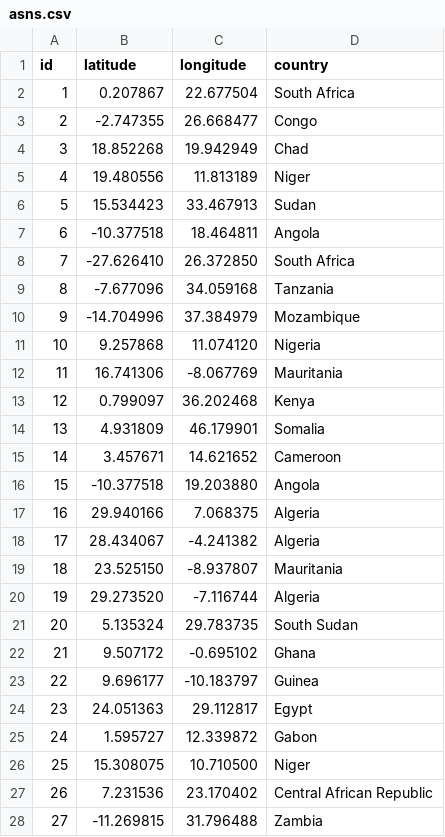
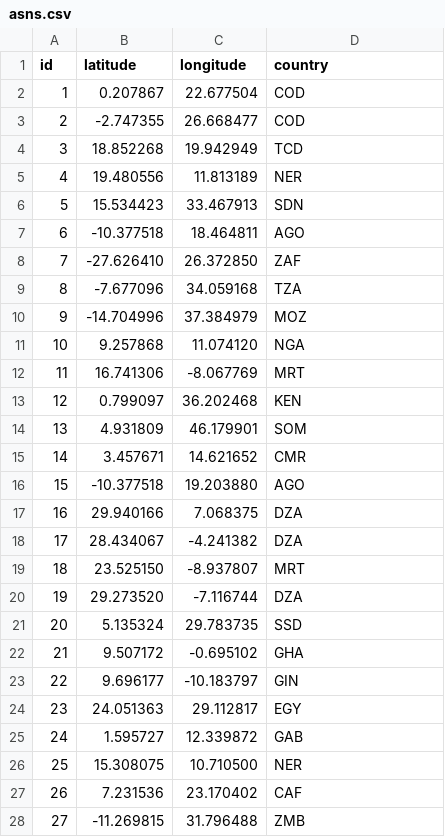
Before and after one commit to georgeo30/AIViz-backup, a CSV file: asns.csv, drawn as a sheet; only a part is shown; the diff covers the shown part only.

```diff
--- a/asns.csv
+++ b/asns.csv
@@ -1,28 +1,28 @@
 id,latitude,longitude,country
-1,0.207867,22.677504,South Africa
-2,-2.747355,26.668477,Congo
-3,18.852268,19.942949,Chad
-4,19.480556,11.813189,Niger
-5,15.534423,33.467913,Sudan
-6,-10.377518,18.464811,Angola
-7,-27.626410,26.372850,South Africa
-8,-7.677096,34.059168,Tanzania
-9,-14.704996,37.384979,Mozambique
-10,9.257868,11.074120,Nigeria
-11,16.741306,-8.067769,Mauritania
-12,0.799097,36.202468,Kenya
-13,4.931809,46.179901,Somalia
-14,3.457671,14.621652,Cameroon
-15,-10.377518,19.203880,Angola
-16,29.940166,7.068375,Algeria
-17,28.434067,-4.241382,Algeria
-18,23.525150,-8.937807,Mauritania
-19,29.273520,-7.116744,Algeria
-20,5.135324,29.783735,South Sudan
-21,9.507172,-0.695102,Ghana
-22,9.696177,-10.183797,Guinea
-23,24.051363,29.112817,Egypt
-24,1.595727,12.339872,Gabon
-25,15.308075,10.710500,Niger
-26,7.231536,23.170402,Central African Republic
-27,-11.269815,31.796488,Zambia
+1,0.207867,22.677504,COD
+2,-2.747355,26.668477,COD
+3,18.852268,19.942949,TCD
+4,19.480556,11.813189,NER
+5,15.534423,33.467913,SDN
+6,-10.377518,18.464811,AGO
+7,-27.626410,26.372850,ZAF
+8,-7.677096,34.059168,TZA
+9,-14.704996,37.384979,MOZ
+10,9.257868,11.074120,NGA
+11,16.741306,-8.067769,MRT
+12,0.799097,36.202468,KEN
+13,4.931809,46.179901,SOM
+14,3.457671,14.621652,CMR
+15,-10.377518,19.203880,AGO
+16,29.940166,7.068375,DZA
+17,28.434067,-4.241382,DZA
+18,23.525150,-8.937807,MRT
+19,29.273520,-7.116744,DZA
+20,5.135324,29.783735,SSD
+21,9.507172,-0.695102,GHA
+22,9.696177,-10.183797,GIN
+23,24.051363,29.112817,EGY
+24,1.595727,12.339872,GAB
+25,15.308075,10.710500,NER
+26,7.231536,23.170402,CAF
+27,-11.269815,31.796488,ZMB
```
Also changed, not shown: 7 added rows and 3 edited cells elsewhere in this file, ixps.csv, links.csv, 6 other files.
